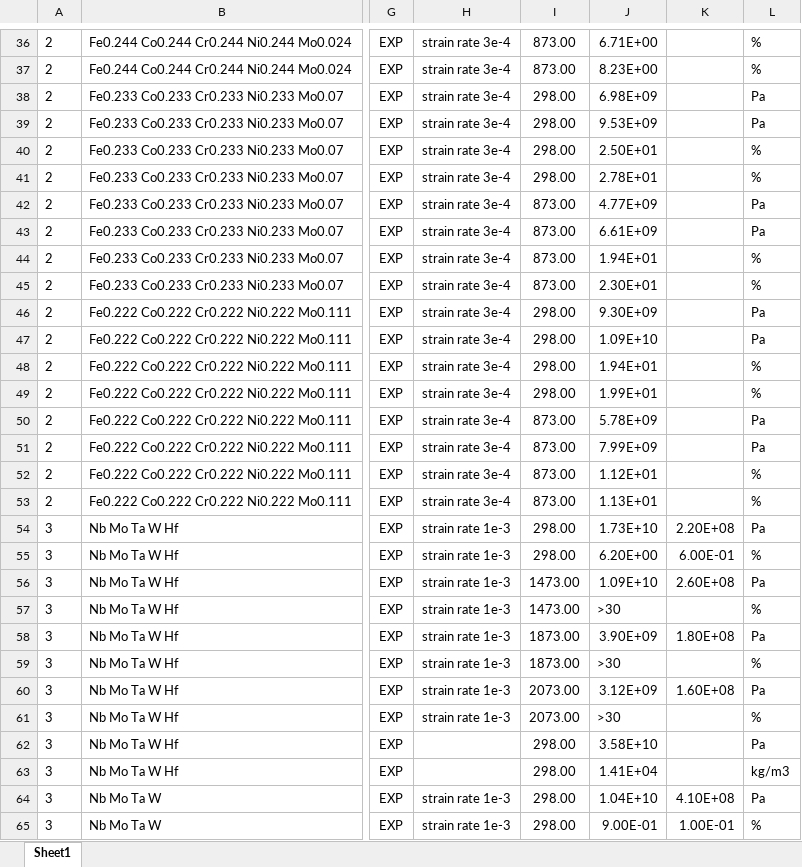
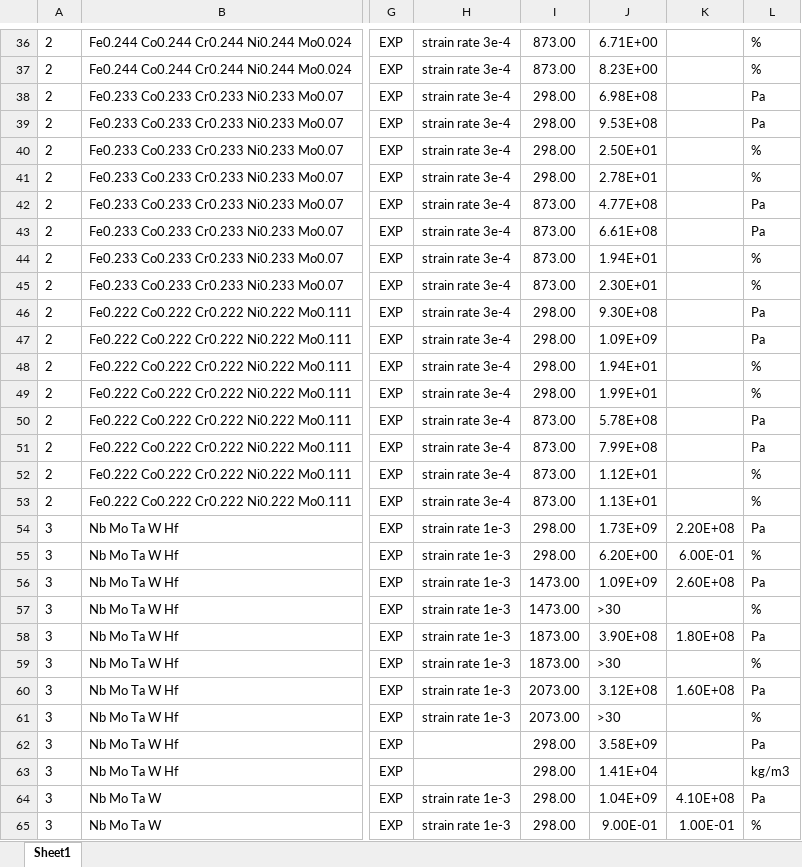
Before and after one commit to ricardonpa/ULTERA-contribute-rdamaral, an Excel workbook: 24-10_Contributions.xlsx, sheet Sheet1, drawn as a sheet; only a part is shown, gaps mark what is left out; values as stored, in another font and other column widths than the file's, no borders; the diff covers the shown part only; the diff names each change by its address in the sheet, - before the commit and + after, or states it on an @@ line.

```diff
--- a/24-10_Contributions.xlsx (sheet Sheet1)
+++ b/24-10_Contributions.xlsx (sheet Sheet1)
-J38: 6.98E+09
+J38: 6.98E+08
-J39: 9.53E+09
+J39: 9.53E+08
-J42: 4.77E+09
+J42: 4.77E+08
-J43: 6.61E+09
+J43: 6.61E+08
-J46: 9.30E+09
+J46: 9.30E+08
-J47: 1.09E+10
+J47: 1.09E+09
-J50: 5.78E+09
+J50: 5.78E+08
-J51: 7.99E+09
+J51: 7.99E+08
-J54: 1.73E+10
+J54: 1.73E+09
-J56: 1.09E+10
+J56: 1.09E+09
-J58: 3.90E+09
+J58: 3.90E+08
-J60: 3.12E+09
+J60: 3.12E+08
-J62: 3.58E+10
+J62: 3.58E+09
-J64: 1.04E+10
+J64: 1.04E+09
```
Also changed, not shown: 24 edited cells elsewhere in this sheet.
